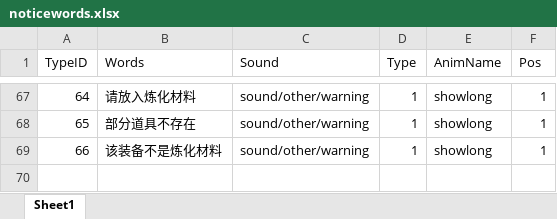
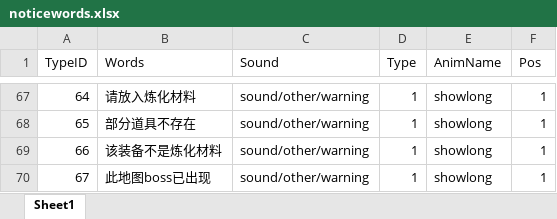
Before and after one commit to chenyang6534/dotanet_client, an Excel workbook: Excel/noticewords.xlsx, sheet Sheet1, drawn as a sheet; only a part is shown, gaps mark what is left out; values as stored, in another font and other column widths than the file's, no borders; the diff names each change by its address in the sheet, - before the commit and + after, or states it on an @@ line.

```diff
--- a/Excel/noticewords.xlsx (sheet Sheet1)
+++ b/Excel/noticewords.xlsx (sheet Sheet1)
+row 70: 67 | 此地图boss已出现 | sound/other/warning | 1 | showlong | 1
```
Also changed, not shown: Excel/client_item.xlsx, Excel/client_skill.xlsx, 1 other file.
